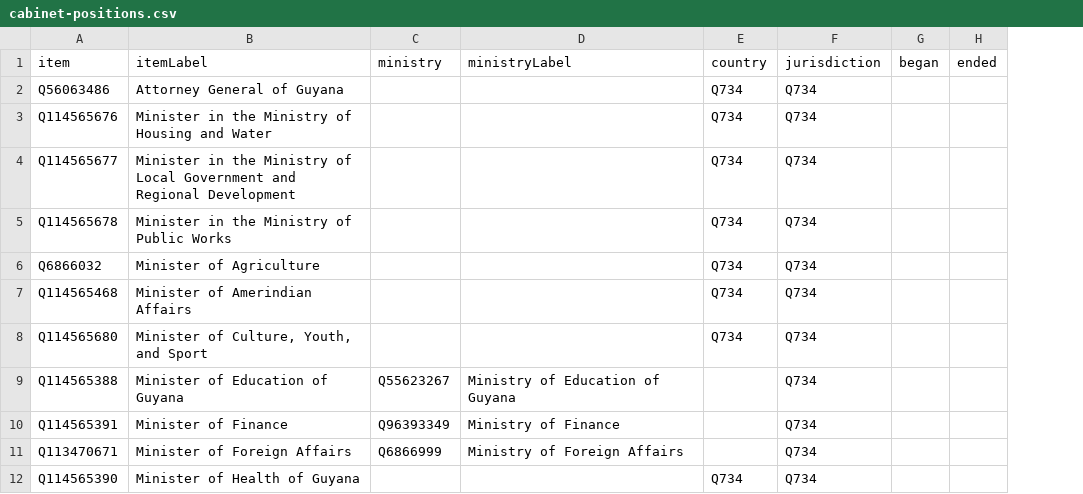
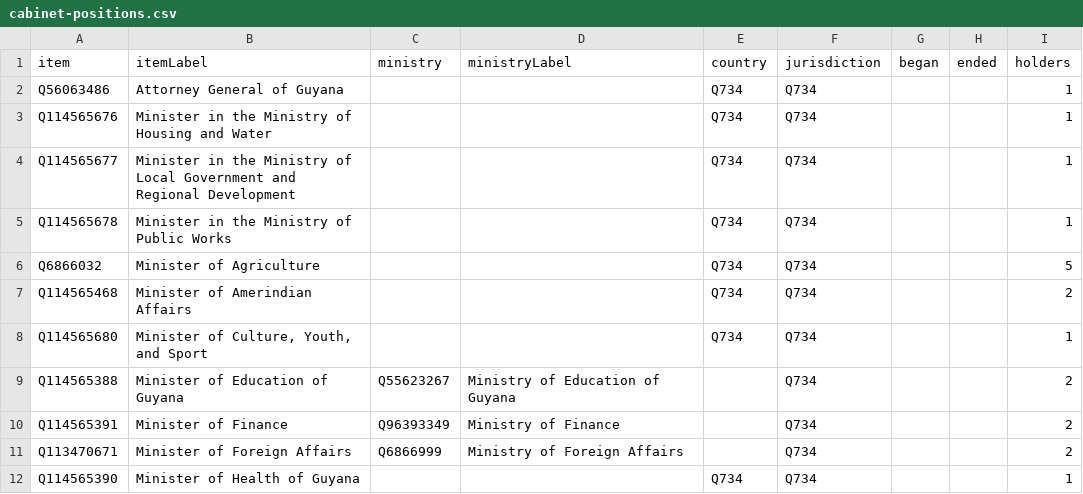
Before and after one commit to every-politician-scrapers/guyana, a CSV file: wikidata/results/cabinet-positions.csv, drawn as a sheet; only a part is shown; the diff names each change by its address in the sheet, - before the commit and + after, or states it on an @@ line.

Commit message:
add holder count to cabinet-positions SPARQL

```diff
--- a/wikidata/results/cabinet-positions.csv
+++ b/wikidata/results/cabinet-positions.csv
+column I (holders), rows 2-12: 1 | 1 | 1 | 1 | 5 | 2 | 1 | 2 | 2 | 2 | 1
```
Also changed, not shown: 1 other file.
